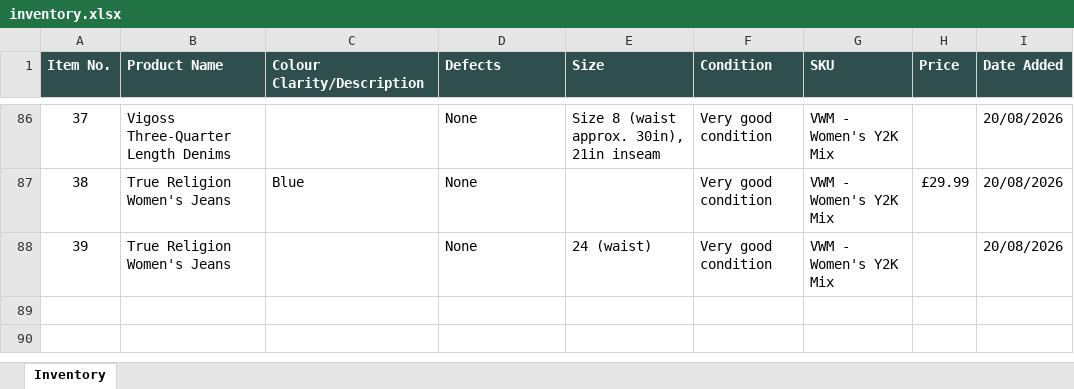
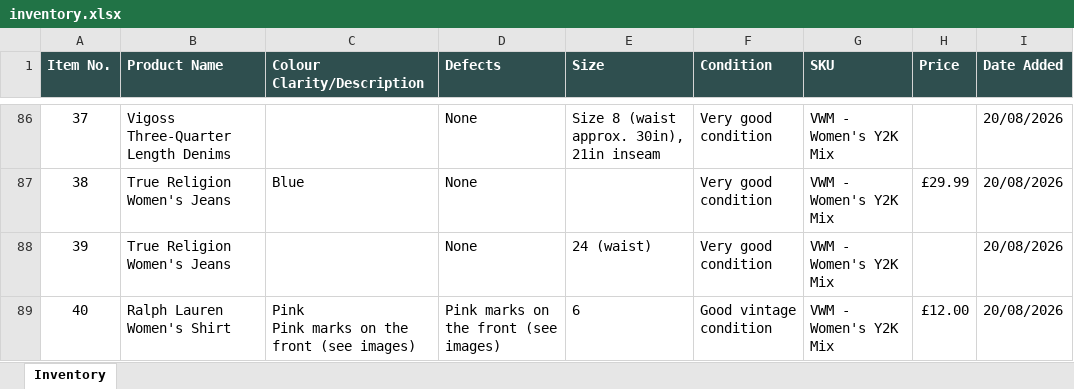
Before and after one commit to Mrwilson1882/Milltown-Archive, an Excel workbook: inventory.xlsx, sheet Inventory, drawn as a sheet; only a part is shown, gaps mark what is left out; values as stored, in another font and other column widths than the file's, no borders; ↵ is a line break in a cell; the diff names each change by its address in the sheet, - before the commit and + after, or states it on an @@ line.

```diff
--- a/inventory.xlsx (sheet Inventory)
+++ b/inventory.xlsx (sheet Inventory)
+row 89: 40 | Ralph Lauren Women's Shirt | Pink ↵ Pink marks on the front (see images) | Pink marks on the front (see images) | 6 | Good vintage condition | VWM - Women's Y2K Mix | £12.00 | 20/08/2026
```
Also changed, not shown: 2 other files.
